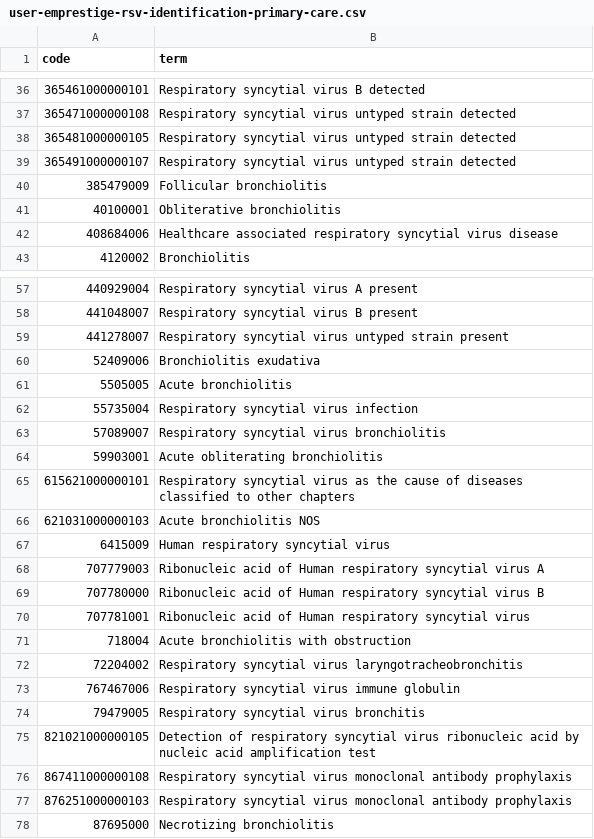
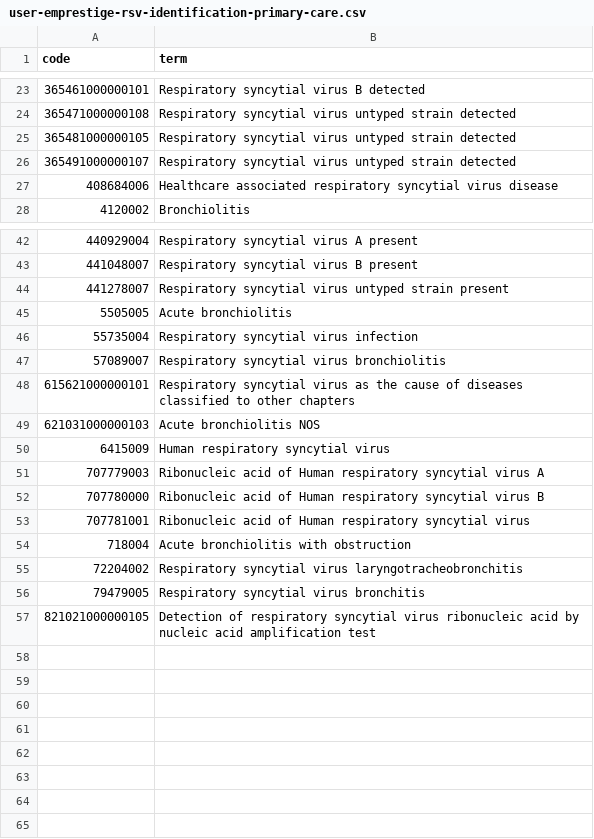
Before and after one commit to opensafely/disparities-comparison, a CSV file: codelists/user-emprestige-rsv-identification-primary-care.csv, drawn as a sheet; only a part is shown, gaps mark what is left out; the diff covers the shown part only; the diff names each change by its address in the sheet, - before the commit and + after, or states it on an @@ line.

```diff
--- a/codelists/user-emprestige-rsv-identification-primary-care.csv
+++ b/codelists/user-emprestige-rsv-identification-primary-care.csv
-row 40: 385479009 | Follicular bronchiolitis
-row 41: 40100001 | Obliterative bronchiolitis
-row 60: 52409006 | Bronchiolitis exudativa
-row 64: 59903001 | Acute obliterating bronchiolitis
-row 73: 767467006 | Respiratory syncytial virus immune globulin
-row 76: 867411000000108 | Respiratory syncytial virus monoclonal antibody prophylaxis
-row 77: 876251000000103 | Respiratory syncytial virus monoclonal antibody prophylaxis
-row 78: 87695000 | Necrotizing bronchiolitis
```
Also changed, not shown: 13 removed rows elsewhere in this file, 6 other files.
